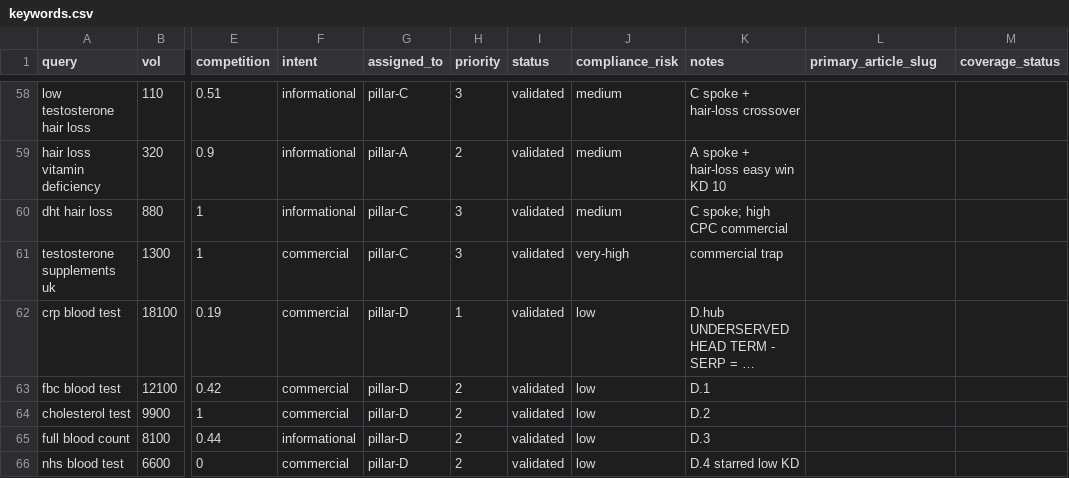
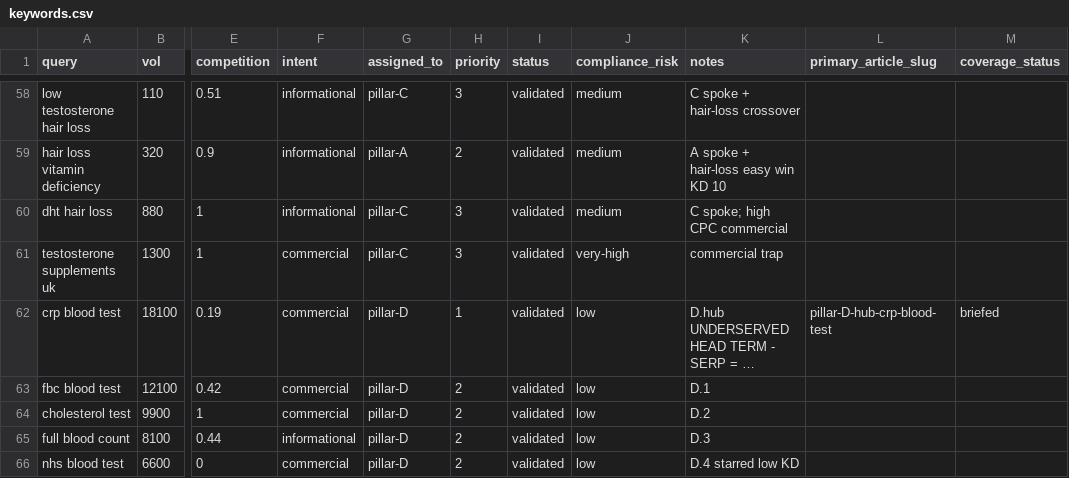
Before and after one commit to lindokpm61/androprime_main, a CSV file: andro-prime/06_marketing/seo-ai-search/keywords.csv, drawn as a sheet; only a part is shown, gaps mark what is left out; long unchanged cells end in …; the diff covers the shown part only; the diff names each change by its address in the sheet, - before the commit and + after, or states it on an @@ line.

```diff
--- a/andro-prime/06_marketing/seo-ai-search/keywords.csv
+++ b/andro-prime/06_marketing/seo-ai-search/keywords.csv
-L62 (primary_article_slug): (empty)
+L62 (primary_article_slug): pillar-D-hub-crp-blood-test
-M62 (coverage_status): (empty)
+M62 (coverage_status): briefed
```
Also changed, not shown: 16 edited cells elsewhere in this file, 4 other files.
